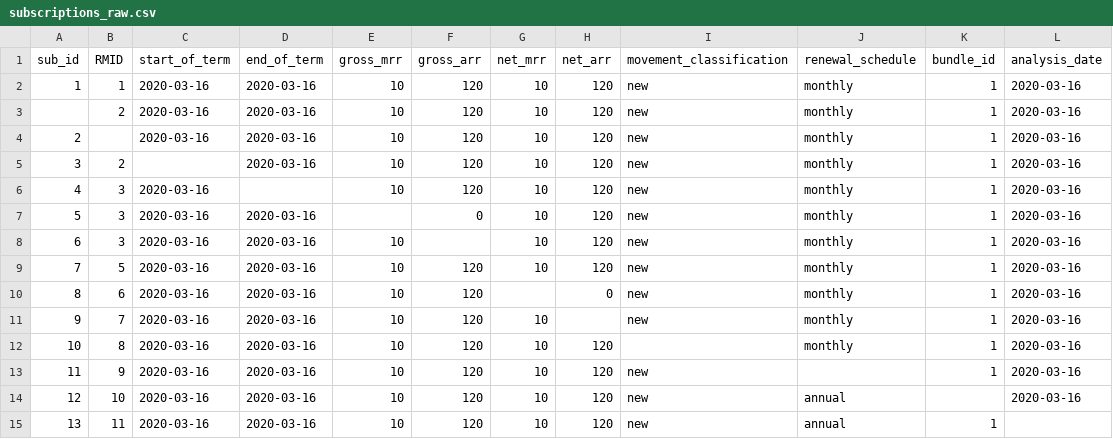
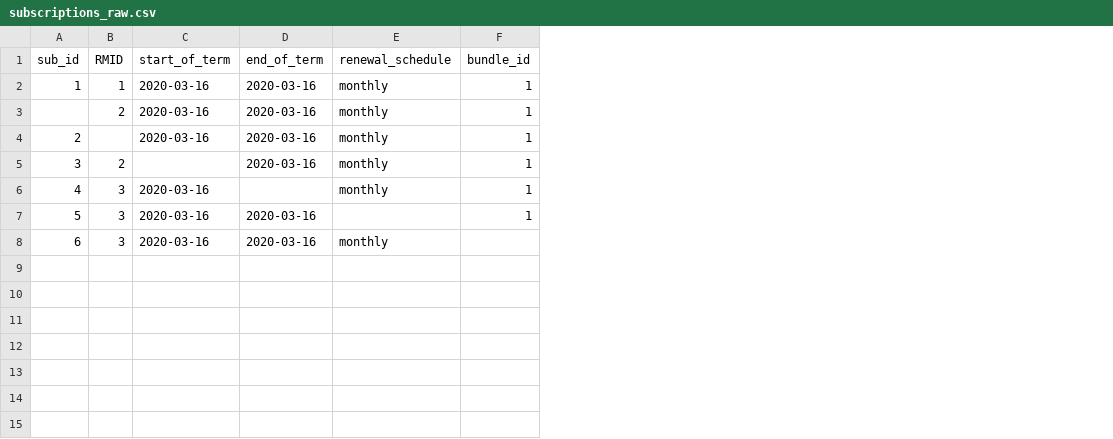
Before and after one commit to roadmunk-jon/MRR-Analysis, a CSV file: schema/subscriptions_raw.csv, drawn as a sheet; removed rows and columns are numbered as before the commit, all else as after; the diff names each change by its address in the sheet, - before the commit and + after, or states it on an @@ line.

Commit message:
Separated valid and invalid subscriptions.

```diff
--- a/schema/subscriptions_raw.csv
+++ b/schema/subscriptions_raw.csv
-column E (gross_mrr), rows 2-8: 10 | 10 | 10 | 10 | 10 |  | 10
-column F (gross_arr), rows 2-7: 120 | 120 | 120 | 120 | 120 | 0
-column G (net_mrr), rows 2-8: all 10
-column H (net_arr), rows 2-8: all 120
-column I (movement_classification), rows 2-8: all new
-column L (analysis_date), rows 2-8: all 2020-03-16
-E7 (renewal_schedule): monthly
+E7 (renewal_schedule): (empty)
-F8 (bundle_id): 1
+F8 (bundle_id): (empty)
-row 9: 7 | 5 | 2020-03-16 | 2020-03-16 | 10 | 120 | 10 | 120 | new | monthly | 1 | 2020-03-16
-row 10: 8 | 6 | 2020-03-16 | 2020-03-16 | 10 | 120 |  | 0 | new | monthly | 1 | 2020-03-16
-row 11: 9 | 7 | 2020-03-16 | 2020-03-16 | 10 | 120 | 10 |  | new | monthly | 1 | 2020-03-16
-row 12: 10 | 8 | 2020-03-16 | 2020-03-16 | 10 | 120 | 10 | 120 |  | monthly | 1 | 2020-03-16
-row 13: 11 | 9 | 2020-03-16 | 2020-03-16 | 10 | 120 | 10 | 120 | new |  | 1 | 2020-03-16
-row 14: 12 | 10 | 2020-03-16 | 2020-03-16 | 10 | 120 | 10 | 120 | new | annual |  | 2020-03-16
-row 15: 13 | 11 | 2020-03-16 | 2020-03-16 | 10 | 120 | 10 | 120 | new | annual | 1
```
Also changed, not shown: 1 other file.
